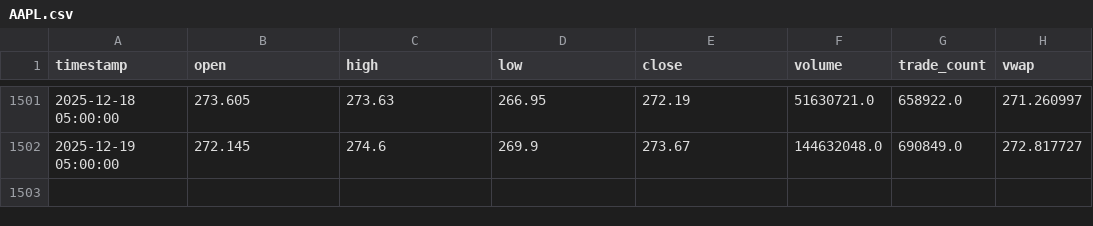
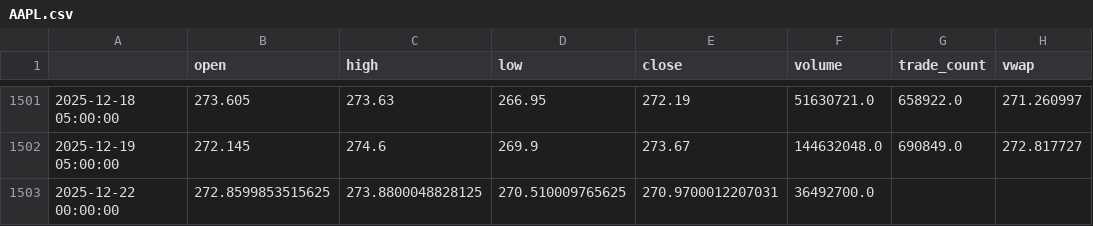
Before and after one commit to ryocown/backtest, a CSV file: data_cache/AAPL.csv, drawn as a sheet; only a part is shown, gaps mark what is left out; the diff names each change by its address in the sheet, - before the commit and + after, or states it on an @@ line.

```diff
--- a/data_cache/AAPL.csv
+++ b/data_cache/AAPL.csv
-A1: timestamp
+A1: (empty)
+row 1503: 2025-12-22 00:00:00 | 272.8599853515625 | 273.8800048828125 | 270.510009765625 | 270.9700012207031 | 36492700.0
```
Also changed, not shown: data_cache/AMAT.csv, data_cache/AMD.csv, 21 other files.
